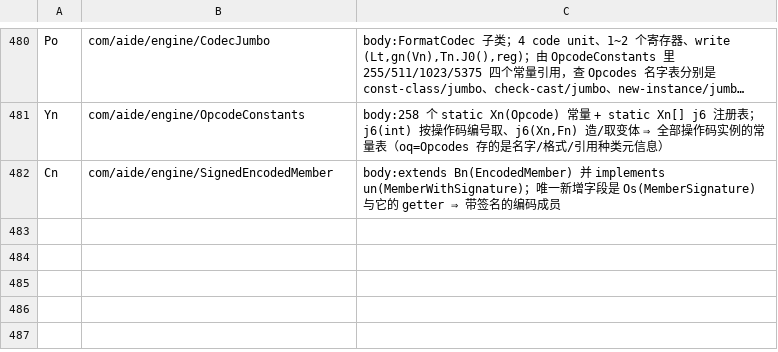
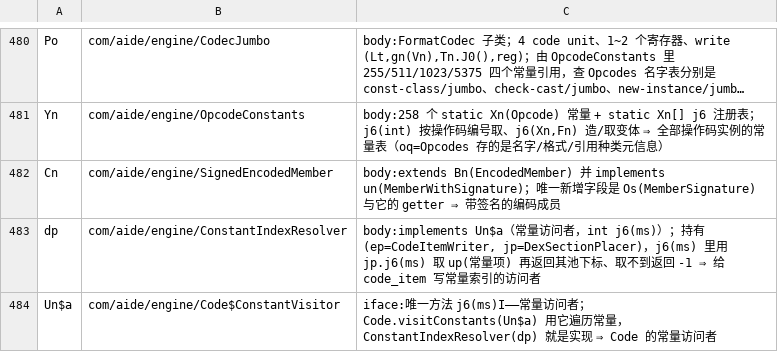
Before and after one commit to f401/MyAIDEProEnchanted, a TSV file: jobs/engine/class_map.tsv, drawn as a sheet; only a part is shown, gaps mark what is left out; long unchanged cells end in ….

Commit message:
一轮 2 类 + 2 成员：dp→ConstantIndexResolver（Un$a 实现，取常量池下标）、Un$a→Code$ConstantVisitor（+getIndex）；dg 因 aide_ui part 已映射为 InlineVariableAction，已撤回重复行

```diff
--- a/jobs/engine/class_map.tsv
+++ b/jobs/engine/class_map.tsv
@@ -482 +482,3 @@ Yn	com/aide/engine/OpcodeConstants	body:258 个 static Xn(Opcode) 常量 + stati
 Cn	com/aide/engine/SignedEncodedMember	body:extends Bn(EncodedMember) 并 implements un(MemberWithSignature)；唯一新增字段是 Os(MemberSignature) 与它的 getter ⇒ 带签名的编码成员
+dp	com/aide/engine/ConstantIndexResolver	body:implements Un$a（常量访问者，int j6(ms)）；持有 (ep=CodeItemWriter, jp=DexSectionPlacer)，j6(ms) 里用 jp.j6(ms) 取 up(常量项) 再返回其池下标、取不到返回 -1 ⇒ 给 code_item 写常量索引的访问者
+Un$a	com/aide/engine/Code$ConstantVisitor	iface:唯一方法 j6(ms)I——常量访问者；Code.visitConstants(Un$a) 用它遍历常量，ConstantIndexResolver(dp) 就是实现 ⇒ Code 的常量访问者
```
Also changed, not shown: jobs/engine/comments.tsv, 3 other files.
